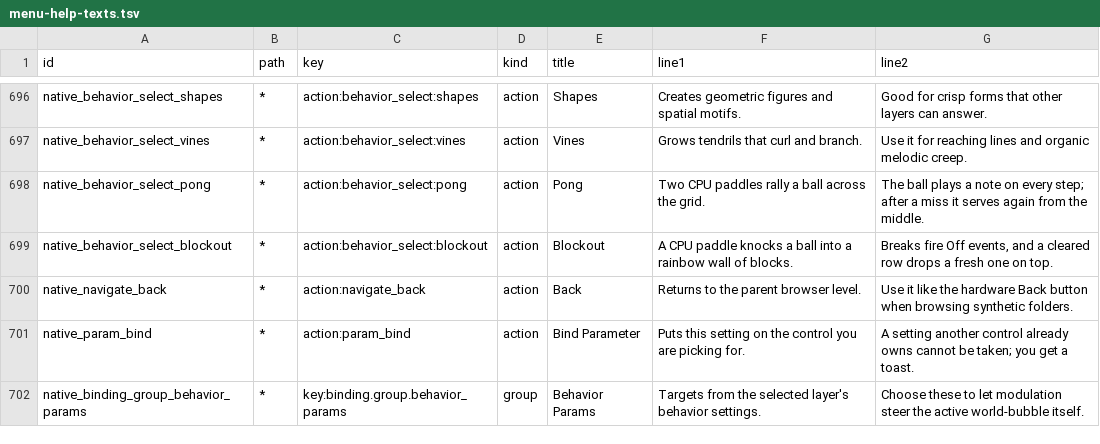
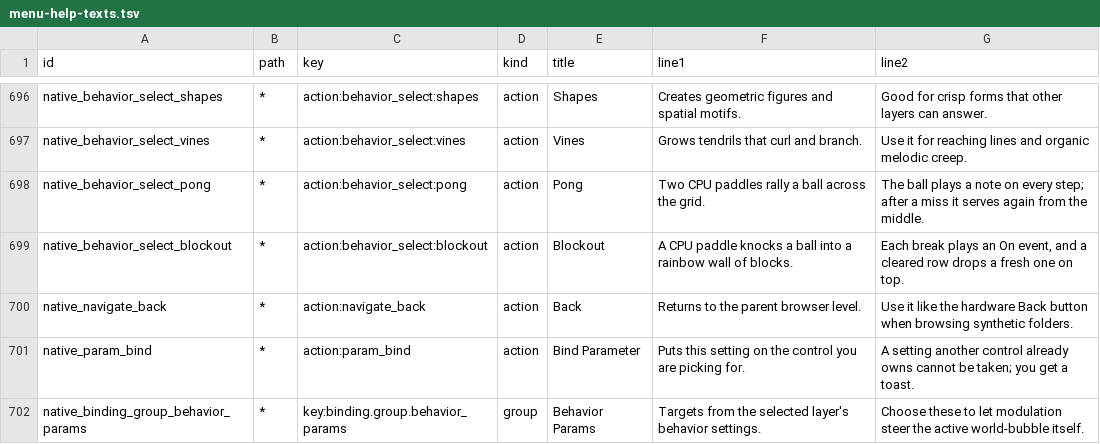
Before and after one commit to nexxyz/octessera, a TSV file: resources/menu-help-texts.tsv, drawn as a sheet; only a part is shown, gaps mark what is left out.

Commit message:
Make blockout's broken blocks sound under the default mapping
A broken block now stays lit in its row color for one more step and fires an
Activate on its tile, then deactivates as it clears, so the default Link
mapping plays a note for every break instead of a silent Off.

```diff
--- a/resources/menu-help-texts.tsv
+++ b/resources/menu-help-texts.tsv
@@ -698,3 +698,3 @@ native_behavior_select_vines	*	action:behavior_select:vines	action	Vines	Grows t
 native_behavior_select_pong	*	action:behavior_select:pong	action	Pong	Two CPU paddles rally a ball across the grid.	The ball plays a note on every step; after a miss it serves again from the middle.
-native_behavior_select_blockout	*	action:behavior_select:blockout	action	Blockout	A CPU paddle knocks a ball into a rainbow wall of blocks.	Breaks fire Off events, and a cleared row drops a fresh one on top.
+native_behavior_select_blockout	*	action:behavior_select:blockout	action	Blockout	A CPU paddle knocks a ball into a rainbow wall of blocks.	Each break plays an On event, and a cleared row drops a fresh one on top.
 native_navigate_back	*	action:navigate_back	action	Back	Returns to the parent browser level.	Use it like the hardware Back button when browsing synthetic folders.
```
Also changed, not shown: 7 other files.
